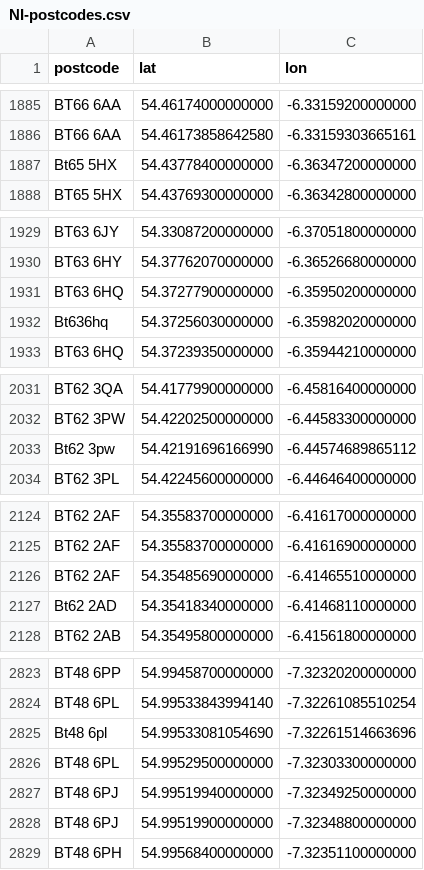
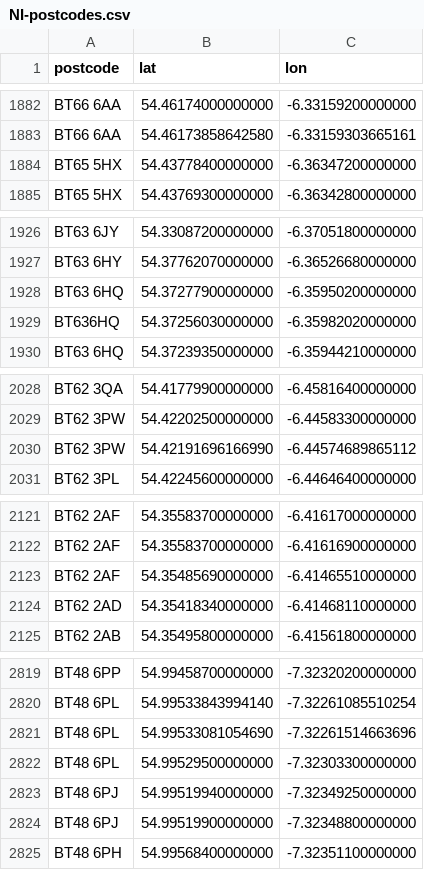
Before and after one commit to osm-uk/NI-Postcodes, a CSV file: data/NI-postcodes.csv, drawn as a sheet; only a part is shown, gaps mark what is left out; the diff covers the shown part only.

Commit message:
Ensure postcodes are in upper case

```diff
--- a/data/NI-postcodes.csv
+++ b/data/NI-postcodes.csv
@@ -1886,3 +1883,3 @@ BT66 6AA,54.46174000000000,-6.33159200000000
 BT66 6AA,54.46173858642580,-6.33159303665161
-Bt65 5HX,54.43778400000000,-6.36347200000000
+BT65 5HX,54.43778400000000,-6.36347200000000
 BT65 5HX,54.43769300000000,-6.36342800000000
@@ -1931,3 +1928,3 @@ BT63 6HY,54.37762070000000,-6.36526680000000
 BT63 6HQ,54.37277900000000,-6.35950200000000
-Bt636hq,54.37256030000000,-6.35982020000000
+BT636HQ,54.37256030000000,-6.35982020000000
 BT63 6HQ,54.37239350000000,-6.35944210000000
@@ -2032,3 +2029,3 @@ BT62 3QA,54.41779900000000,-6.45816400000000
 BT62 3PW,54.42202500000000,-6.44583300000000
-Bt62 3pw,54.42191696166990,-6.44574689865112
+BT62 3PW,54.42191696166990,-6.44574689865112
 BT62 3PL,54.42245600000000,-6.44646400000000
@@ -2126,3 +2123,3 @@ BT62 2AF,54.35583700000000,-6.41616900000000
 BT62 2AF,54.35485690000000,-6.41465510000000
-Bt62 2AD,54.35418340000000,-6.41468110000000
+BT62 2AD,54.35418340000000,-6.41468110000000
 BT62 2AB,54.35495800000000,-6.41561800000000
@@ -2824,3 +2820,3 @@ BT48 6PP,54.99458700000000,-7.32320200000000
 BT48 6PL,54.99533843994140,-7.32261085510254
-Bt48 6pl,54.99533081054690,-7.32261514663696
+BT48 6PL,54.99533081054690,-7.32261514663696
 BT48 6PL,54.99529500000000,-7.32303300000000
```
Also changed, not shown: 18 removed rows and 24 edited cells elsewhere in this file, 1 other file.
